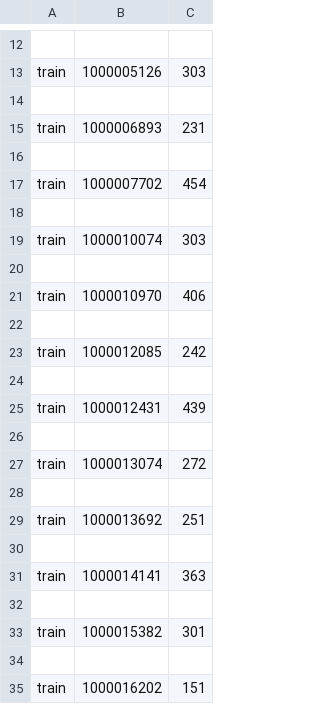
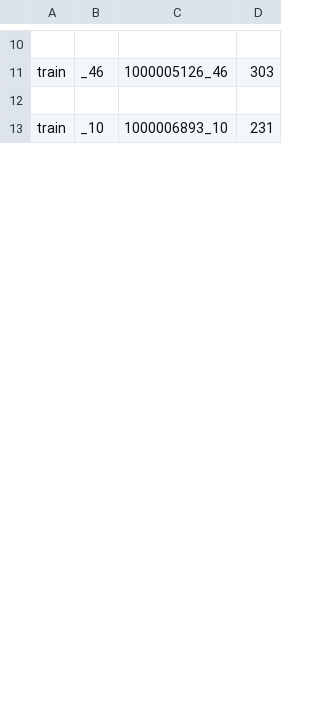
Before and after one commit to LouiValley/AI-Challenge-RTVC, a CSV file: mlsv2018/data_file.csv, drawn as a sheet; only a part is shown, gaps mark what is left out; removed rows and columns are numbered as before the commit, all else as after; the diff covers the shown part only; the diff names each change by its address in the sheet, - before the commit and + after, or states it on an @@ line.

Commit message:
FIXED:missing class name value in step02;

```diff
--- a/mlsv2018/data_file.csv
+++ b/mlsv2018/data_file.csv
-column B, rows 13-15: 1000005126 |  | 1000006893
+column B, rows 11-13: _46 |  | _10
+column C, rows 11-13: 1000005126_46 |  | 1000006893_10
-row 16: (empty)
-row 17: train | 1000007702 | 454
-row 18: (empty)
-row 19: train | 1000010074 | 303
-row 20: (empty)
-row 21: train | 1000010970 | 406
-row 22: (empty)
-row 23: train | 1000012085 | 242
-row 24: (empty)
-row 25: train | 1000012431 | 439
-row 26: (empty)
-row 27: train | 1000013074 | 272
-row 28: (empty)
-row 29: train | 1000013692 | 251
-row 30: (empty)
-row 31: train | 1000014141 | 363
-row 32: (empty)
-row 33: train | 1000015382 | 301
-row 34: (empty)
-row 35: train | 1000016202 | 151
```
Also changed, not shown: 20 removed rows and 2 edited cells elsewhere in this file, 8 other files.
